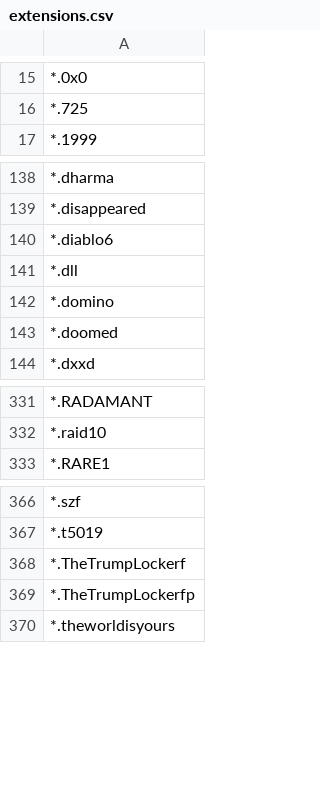
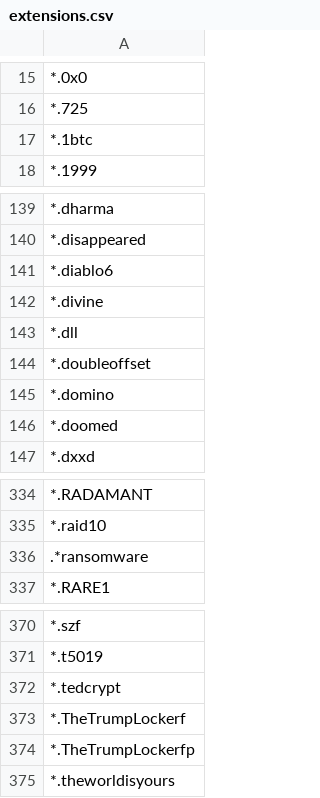
Before and after one commit to kinomakino/ransomware_file_extensions, a CSV file: extensions.csv, drawn as a sheet; only a part is shown, gaps mark what is left out.

Commit message:
Update extensions.csv

```diff
--- a/extensions.csv
+++ b/extensions.csv
@@ -16,2 +16,3 @@
 *.725
+*.1btc
 *.1999
@@ -140,3 +141,5 @@
 *.diablo6
+*.divine
 *.dll
+*.doubleoffset
 *.domino
@@ -332,2 +335,3 @@
 *.raid10
+.*ransomware
 *.RARE1
@@ -367,2 +371,3 @@
 *.t5019
+*.tedcrypt
 *.TheTrumpLockerf
```
